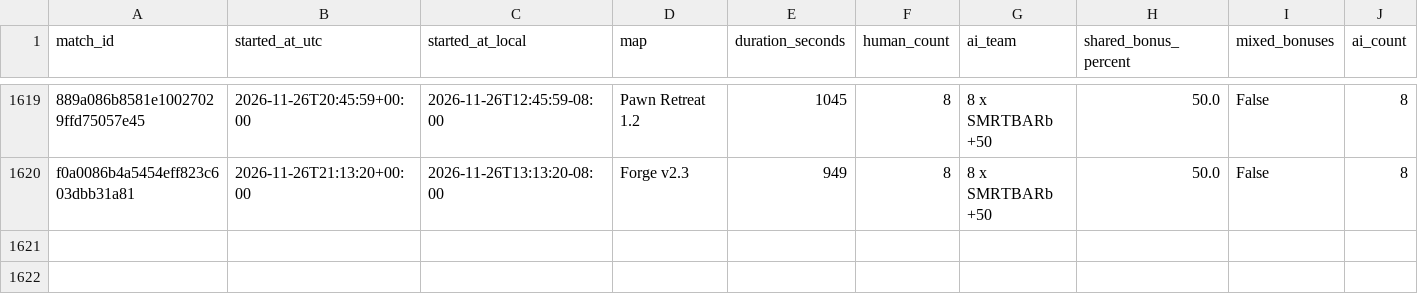
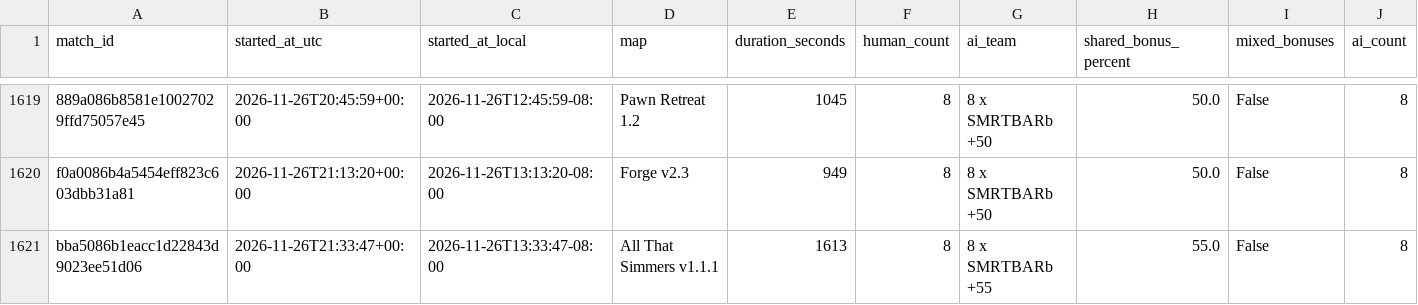
Before and after one commit to Barscrewl/BarbOS, a CSV file: public/fixed_seed/matches.csv, drawn as a sheet; only a part is shown, gaps mark what is left out; rows hold the shown columns only; the diff names each change by its address in the sheet, - before the commit and + after, or states it on an @@ line.

```diff
--- a/public/fixed_seed/matches.csv
+++ b/public/fixed_seed/matches.csv
+row 1621: bba5086b1eacc1d22843d9023ee51d06 | 2026-11-26T21:33:47+00:00 | 2026-11-26T13:33:47-08:00 | All That Simmers v1.1.1 | 1613 | 8 | 8 x SMRTBARb +55 | 55.0 | False | 8
```
Also changed, not shown: data/matches_index.csv, public/fixed_seed/ratings.csv, 15 other files.
